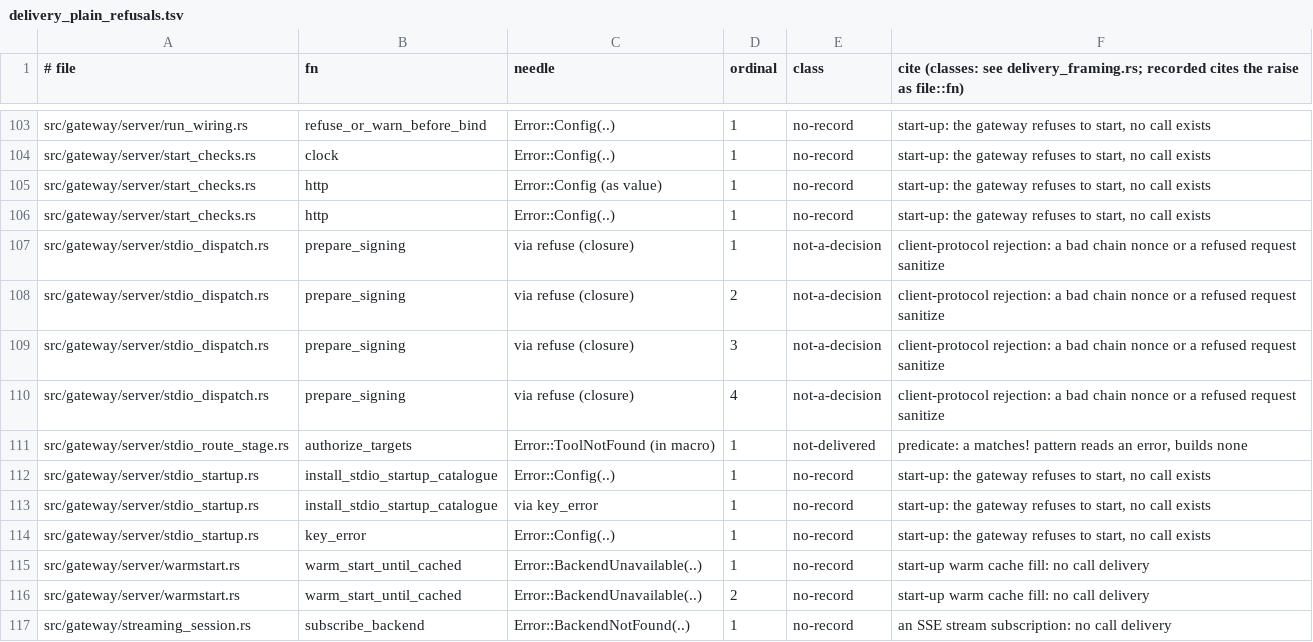
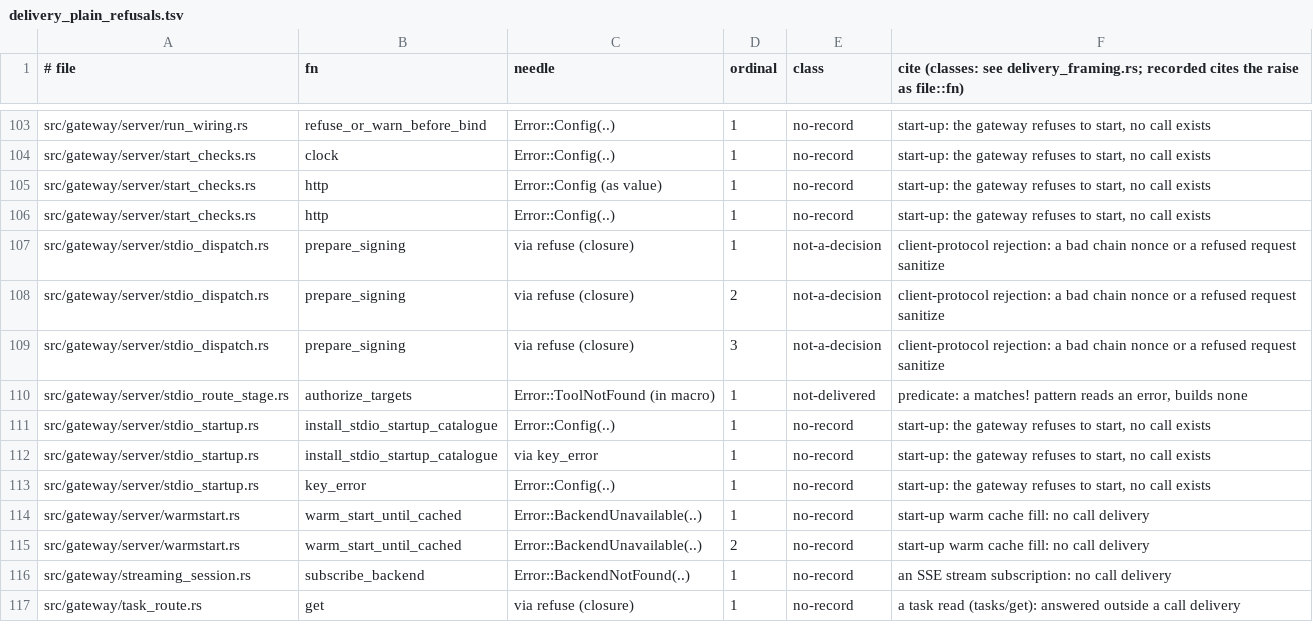
Before and after one commit to MikkoParkkola/mcp-gateway, a TSV file: src/gateway/meta_mcp/boundary_pins/delivery_plain_refusals.tsv, drawn as a sheet; only a part is shown, gaps mark what is left out; the shorter side is filled out with more unchanged rows; the diff names each change by its address in the sheet, - before the commit and + after, or states it on an @@ line.

```diff
--- a/src/gateway/meta_mcp/boundary_pins/delivery_plain_refusals.tsv
+++ b/src/gateway/meta_mcp/boundary_pins/delivery_plain_refusals.tsv
-row 110: src/gateway/server/stdio_dispatch.rs | prepare_signing | via refuse (closure) | 4 | not-a-decision | client-protocol rejection: a bad chain nonce or a refused request sanitize
```
Also changed, not shown: src/gateway/meta_mcp/boundary_pins/delivery_framing_inventory.tsv, src/gateway/meta_mcp/boundary_pins/delivery_refusals.tsv, 1 other file.
